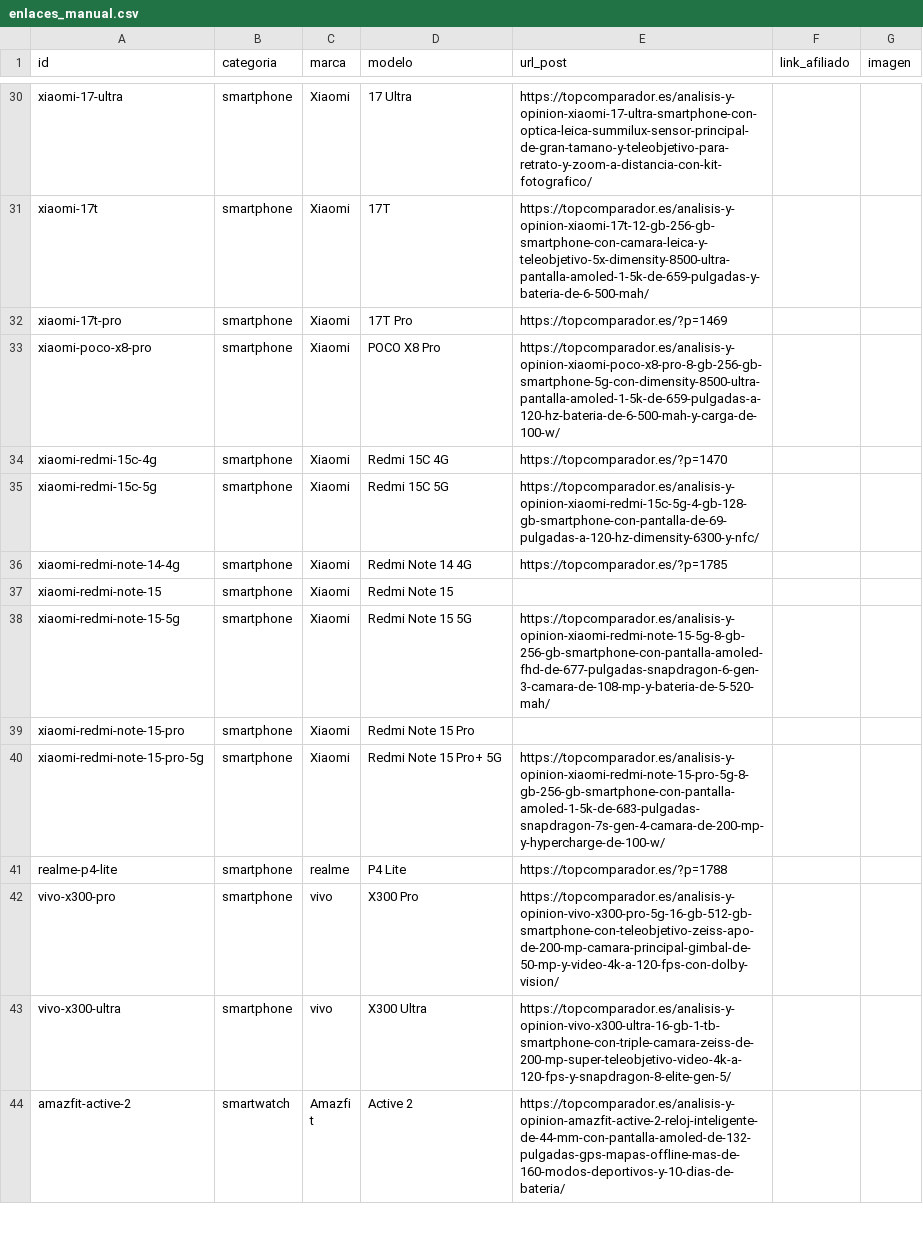
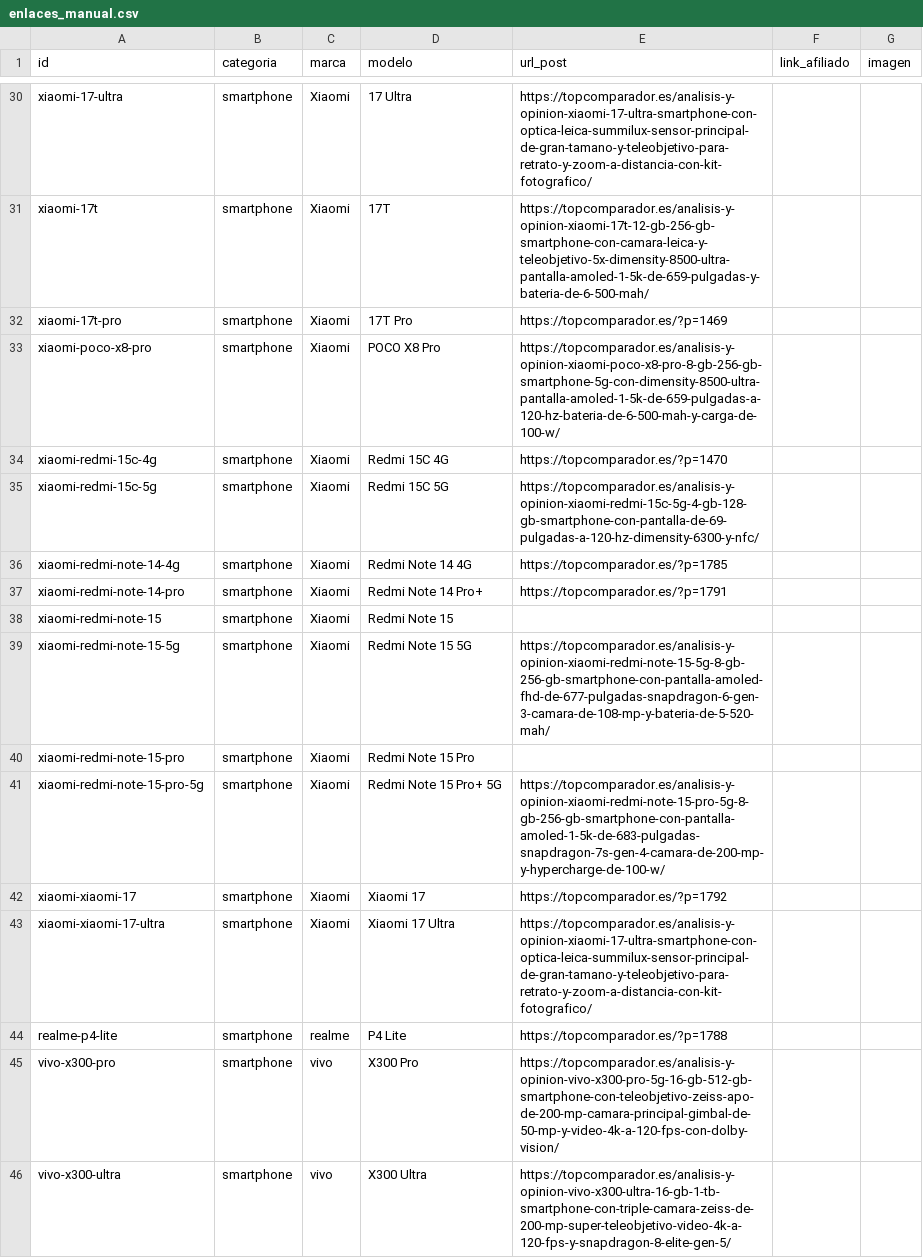
Before and after one commit to educastro120-maker/comparador-amazon-ia, a CSV file: data/enlaces_manual.csv, drawn as a sheet; only a part is shown, gaps mark what is left out; the shorter side is filled out with more unchanged rows.

Commit message:
Robot: actualizar memoria (data/)

```diff
--- a/data/enlaces_manual.csv
+++ b/data/enlaces_manual.csv
@@ -36,2 +36,3 @@ xiaomi-redmi-15c-5g;smartphone;Xiaomi;Redmi 15C 5G;https://topcomparador.es/anal
 xiaomi-redmi-note-14-4g;smartphone;Xiaomi;Redmi Note 14 4G;https://topcomparador.es/?p=1785;;
+xiaomi-redmi-note-14-pro;smartphone;Xiaomi;Redmi Note 14 Pro+;https://topcomparador.es/?p=1791;;
 xiaomi-redmi-note-15;smartphone;Xiaomi;Redmi Note 15;;;
@@ -40,2 +41,4 @@ xiaomi-redmi-note-15-pro;smartphone;Xiaomi;Redmi Note 15 Pro;;;
 xiaomi-redmi-note-15-pro-5g;smartphone;Xiaomi;Redmi Note 15 Pro+ 5G;https://topcomparador.es/analisis-y-opinion-xiaomi-redmi-note-15-pro-5g-8-gb-256-gb-smartphone-con-pantalla-amoled-1-5k-de-683-pulgadas-snapdragon-7s-gen-4-camara-de-200-mp-y-hypercharge-de-100-w/;;
+xiaomi-xiaomi-17;smartphone;Xiaomi;Xiaomi 17;https://topcomparador.es/?p=1792;;
+xiaomi-xiaomi-17-ultra;smartphone;Xiaomi;Xiaomi 17 Ultra;https://topcomparador.es/analisis-y-opinion-xiaomi-17-ultra-smartphone-con-optica-leica-summilux-sensor-principal-de-gran-tamano-y-teleobjetivo-para-retrato-y-zoom-a-distancia-con-kit-fotografico/;;
 realme-p4-lite;smartphone;realme;P4 Lite;https://topcomparador.es/?p=1788;;
```
Also changed, not shown: 3 other files.
